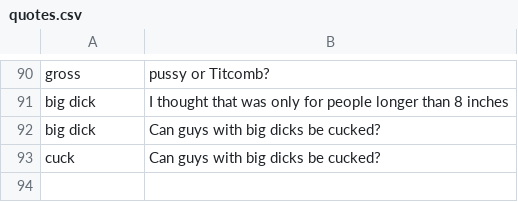
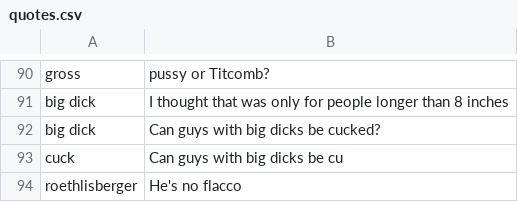
Before and after one commit to Botlas/Shawnbot, a CSV file: quotes.csv, drawn as a sheet; only a part is shown, gaps mark what is left out.

Commit message:
Update quotes.csv

```diff
--- a/quotes.csv
+++ b/quotes.csv
@@ -92,2 +92,3 @@ big dick,I thought that was only for people longer than 8 inches
 big dick,Can guys with big dicks be cucked?
-cuck,Can guys with big dicks be cucked?
+cuck,Can guys with big dicks be cu
+roethlisberger,He's no flacco
```
